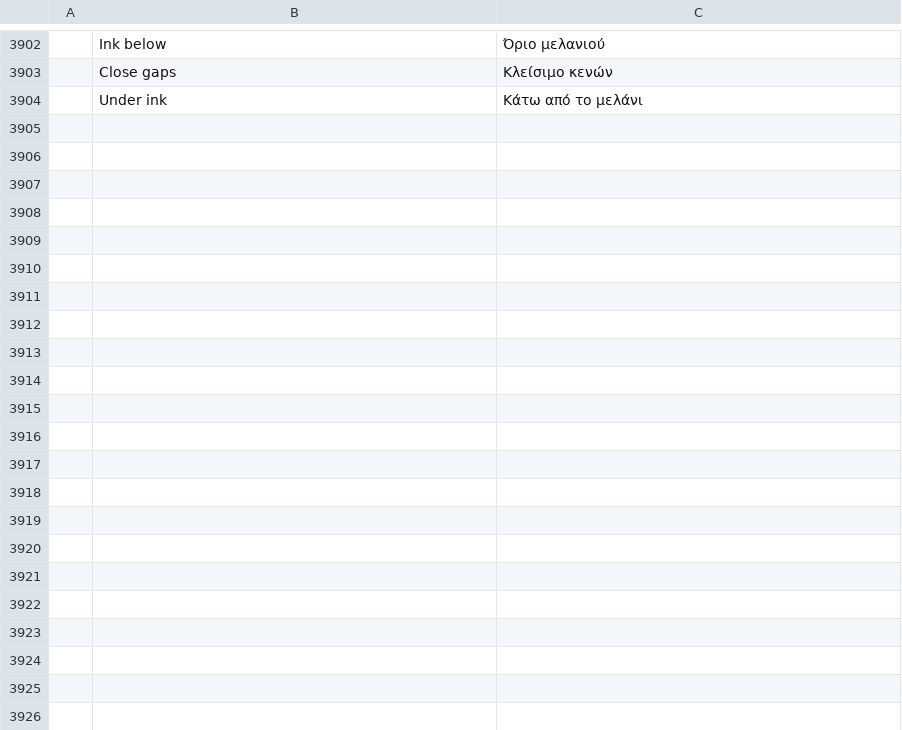
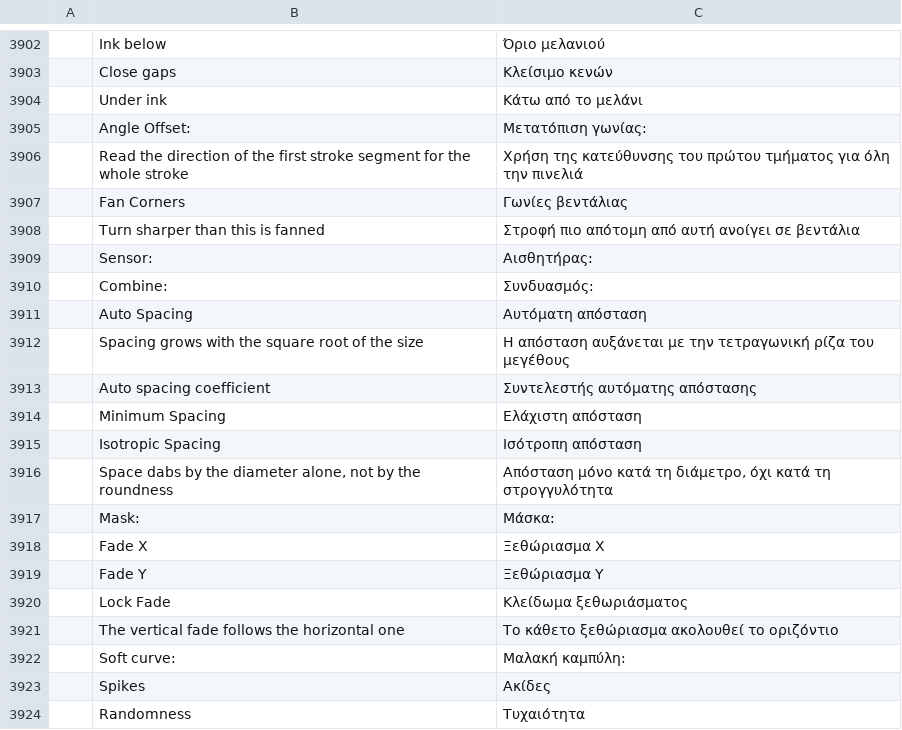
Before and after one commit to redrob-labs/redrob-canvas, a TSV file: crafts/photocraft/crates/ui-egui/src/i18n/el.tsv, drawn as a sheet; only a part is shown, gaps mark what is left out; the diff covers the shown part only; the diff names each change by its address in the sheet, - before the commit and + after, or states it on an @@ line.

Commit message:
feat(paint): generated tips, sensors, spacing, stabilizer (PT batch 1)
Paint depth rows PT-TIP-001, PT-TIP-002, PT-SET-006, PT-SET-011,
PT-SET-033, PT-SEN-008, PT-TOOL-003, PT-TOOL-004.

- GeneratedTip on BrushSettings: circle or square outline, default /
  soft (curve) / gaussian mask, fade per axis with lock, spikes, density,
  randomness, anti-aliasing, precision 1-5 with auto precision (dab size
  snapped to steps) and auto (square-root) spacing. Rasterised by a new
  generated_coverage path in render.rs; defaults keep the classic tip
  byte-identical.
- Dynamic gains up to three extra sensors combined by multiply / add /
  max / min / difference, plus Drawing Angle (offset, lock, fan corners),
  Speed and Random controls usable on every option. Fan corners insert
  dabs that turn through sharp corners.
- Spacing can be sensor-driven (spacing_dynamic) and anisotropic
  (isotropic_spacing off scales it by the roundness).
- Scattering gains separate along / across amounts.
- Smoothing gains Smooth Pressure and a stabilizer: speed-dependent
  sample counts, delay dead zone, finish line, stabilize sensors.
- Brush Settings panel exposes all of it; 20 catalogs get the labels.

```diff
--- a/crafts/photocraft/crates/ui-egui/src/i18n/el.tsv
+++ b/crafts/photocraft/crates/ui-egui/src/i18n/el.tsv
+row 3905:  | Angle Offset: | Μετατόπιση γωνίας:
+row 3906:  | Read the direction of the first stroke segment for the whole stroke | Χρήση της κατεύθυνσης του πρώτου τμήματος για όλη την πινελιά
+row 3907:  | Fan Corners | Γωνίες βεντάλιας
+row 3908:  | Turn sharper than this is fanned | Στροφή πιο απότομη από αυτή ανοίγει σε βεντάλια
+row 3909:  | Sensor: | Αισθητήρας:
+row 3910:  | Combine: | Συνδυασμός:
+row 3911:  | Auto Spacing | Αυτόματη απόσταση
+row 3912:  | Spacing grows with the square root of the size | Η απόσταση αυξάνεται με την τετραγωνική ρίζα του μεγέθους
+row 3913:  | Auto spacing coefficient | Συντελεστής αυτόματης απόστασης
+row 3914:  | Minimum Spacing | Ελάχιστη απόσταση
+row 3915:  | Isotropic Spacing | Ισότροπη απόσταση
+row 3916:  | Space dabs by the diameter alone, not by the roundness | Απόσταση μόνο κατά τη διάμετρο, όχι κατά τη στρογγυλότητα
+row 3917:  | Mask: | Μάσκα:
+row 3918:  | Fade X | Ξεθώριασμα X
+row 3919:  | Fade Y | Ξεθώριασμα Y
+row 3920:  | Lock Fade | Κλείδωμα ξεθωριάσματος
+row 3921:  | The vertical fade follows the horizontal one | Το κάθετο ξεθώριασμα ακολουθεί το οριζόντιο
+row 3922:  | Soft curve: | Μαλακή καμπύλη:
+row 3923:  | Spikes | Ακίδες
+row 3924:  | Randomness | Τυχαιότητα
```
Also changed, not shown: 17 added rows elsewhere in this file, crafts/photocraft/crates/ui-egui/src/i18n/fr.tsv, crafts/photocraft/crates/ui-egui/src/i18n/ru.tsv, 26 other files.
